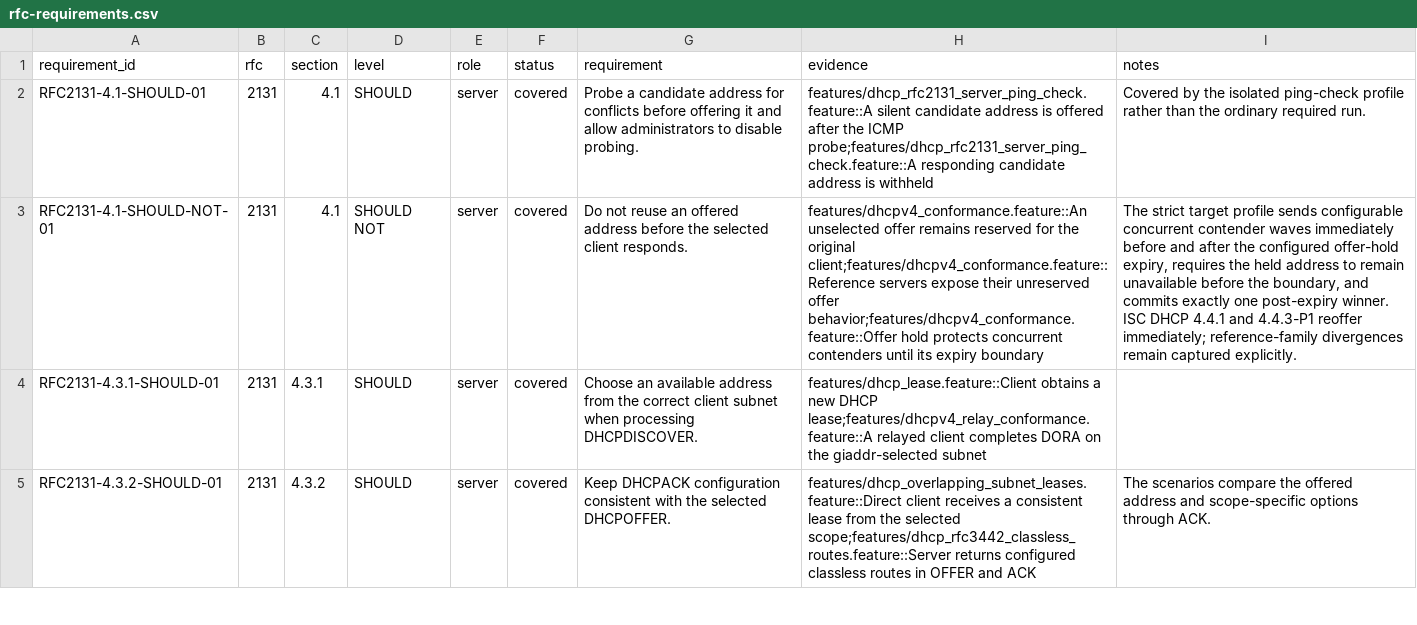
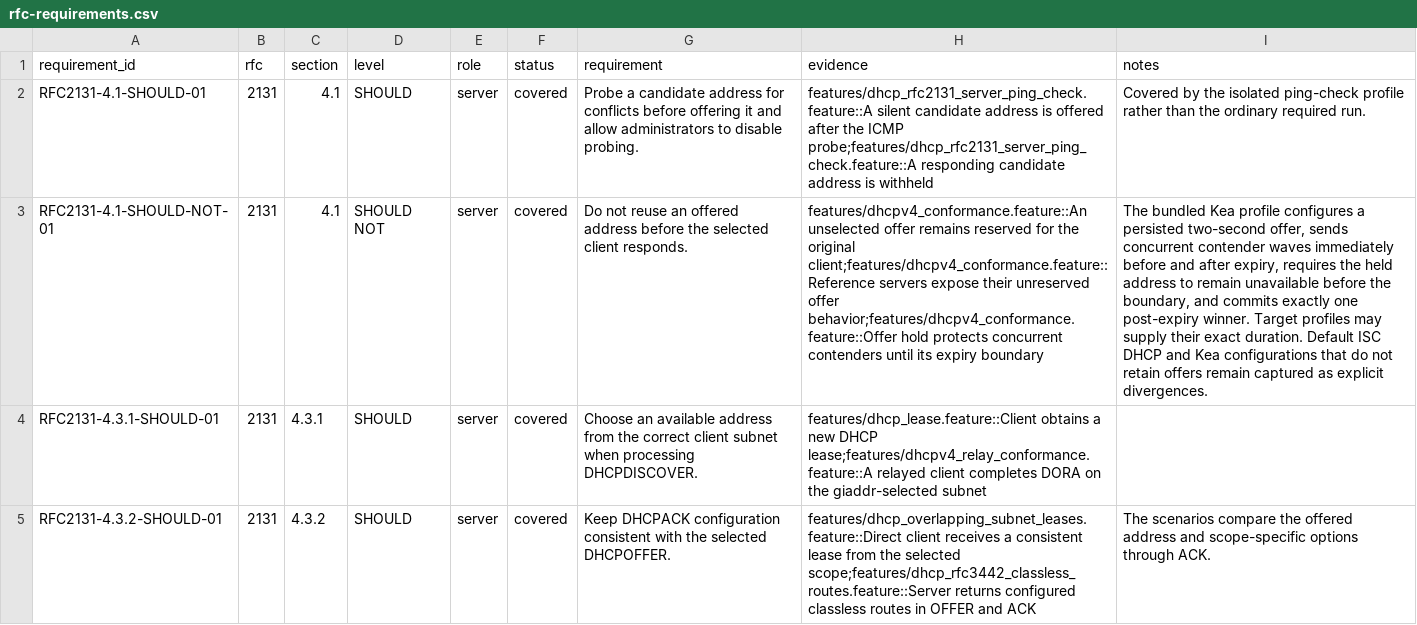
Before and after one commit to fleith/dhcp-acceptance-tests, a CSV file: docs/rfc-requirements.csv, drawn as a sheet; only a part is shown; the diff names each change by its address in the sheet, - before the commit and + after, or states it on an @@ line.

```diff
--- a/docs/rfc-requirements.csv
+++ b/docs/rfc-requirements.csv
-I3 (notes): The strict target profile sends configurable concurrent contender waves immediately before and after the configured offer-hold expiry, requires the held address to remain unavailable before the boundary, and commits exactly one post-expiry winner. ISC DHCP 4.4.1 and 4.4.3-P1 reoffer immediately; reference-family divergences remain captured explicitly.
+I3 (notes): The bundled Kea profile configures a persisted two-second offer, sends concurrent contender waves immediately before and after expiry, requires the held address to remain unavailable before the boundary, and commits exactly one post-expiry winner. Target profiles may supply their exact duration. Default ISC DHCP and Kea configurations that do not retain offers remain captured as explicit divergences.
```
Also changed, not shown: 17 other files.
